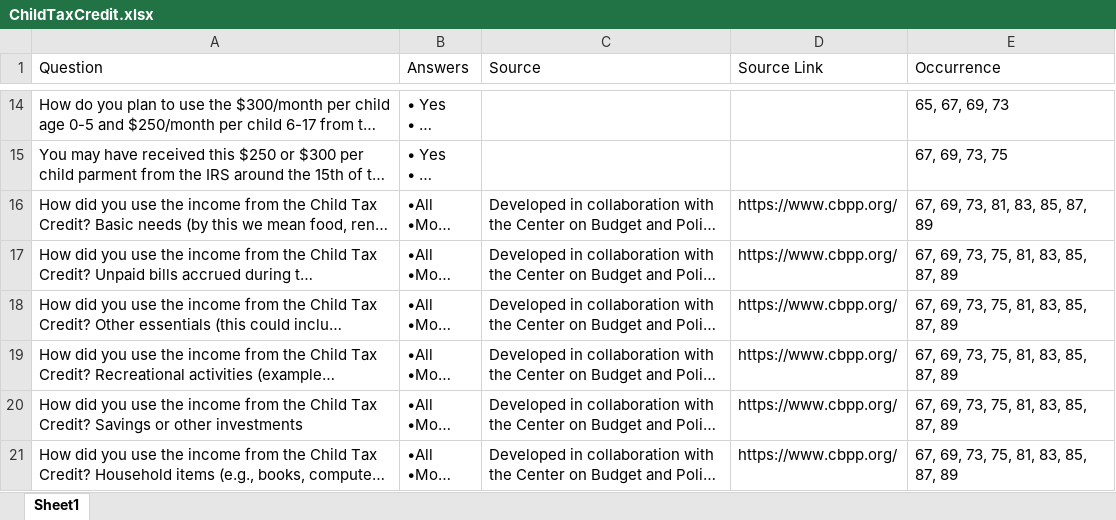
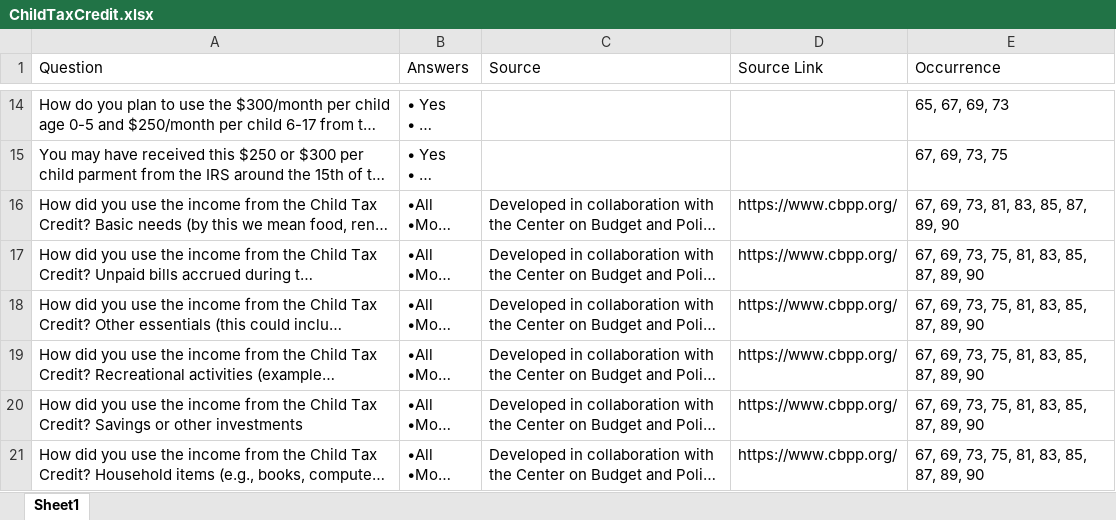
Before and after one commit to uorapid/RAPIDQB, an Excel workbook: Data/ChildTaxCredit.xlsx, sheet Sheet1, drawn as a sheet; only a part is shown, gaps mark what is left out; long unchanged cells end in …; values as stored, in another font and other column widths than the file's, no borders; the diff covers the shown part only; the diff names each change by its address in the sheet, - before the commit and + after, or states it on an @@ line.

```diff
--- a/Data/ChildTaxCredit.xlsx (sheet Sheet1)
+++ b/Data/ChildTaxCredit.xlsx (sheet Sheet1)
-E16 (Occurrence): 67, 69, 73, 81, 83, 85, 87, 89
+E16 (Occurrence): 67, 69, 73, 81, 83, 85, 87, 89, 90
-E17:E21 (Occurrence): 67, 69, 73, 75, 81, 83, 85, 87, 89
+E17:E21 (Occurrence): 67, 69, 73, 75, 81, 83, 85, 87, 89, 90
```
Also changed, not shown: 2 added rows and 11 edited cells elsewhere in this sheet, Data/EmploymentModule.xlsx, Data/OtherHardships.xlsx, 20 other files.
